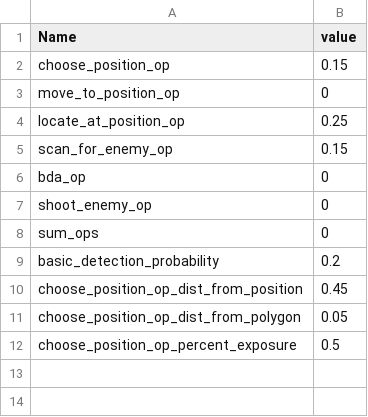
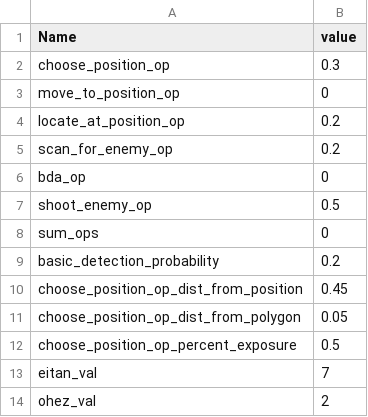
Before and after one commit to RFA022/new_vr_version, a CSV file: htnConfig.csv, drawn as a sheet.

```diff
--- a/htnConfig.csv
+++ b/htnConfig.csv
@@ -1,8 +1,8 @@
 Name,value
-choose_position_op,0.15
+choose_position_op,0.3
 move_to_position_op,0
-locate_at_position_op,0.25
-scan_for_enemy_op,0.15
+locate_at_position_op,0.2
+scan_for_enemy_op,0.2
 bda_op,0
-shoot_enemy_op,0
+shoot_enemy_op,0.5
 sum_ops,0
@@ -12 +12,3 @@ choose_position_op_dist_from_polygon,0.05
 choose_position_op_percent_exposure,0.5
+eitan_val,7
+ohez_val,2
```
Also changed, not shown: AccuracyConfiguration.csv, RedAttackPos.csv, 4 other files.
